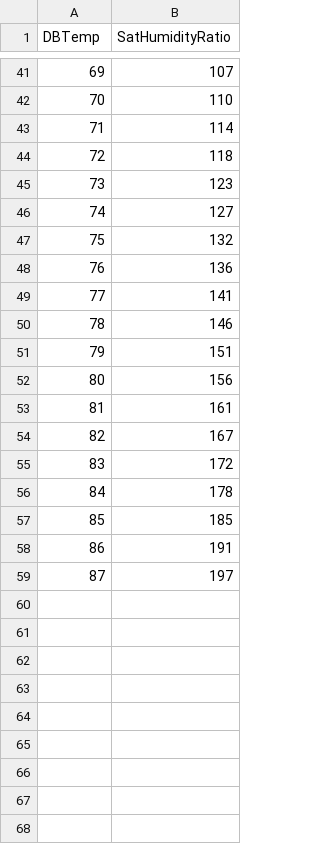
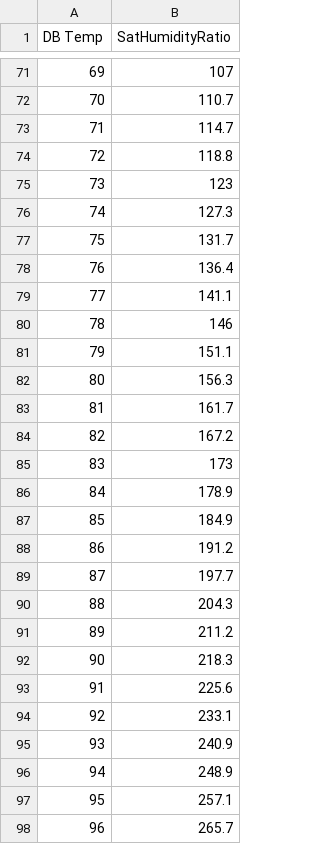
Before and after one commit to cchipman21804/economizer_evaluator, a CSV file: humidityratio.csv, drawn as a sheet; only a part is shown, gaps mark what is left out; addresses are those after the commit; the diff covers the shown part only; the diff names each change by its address in the sheet, - before the commit and + after, or states it on an @@ line.

```diff
--- a/humidityratio.csv
+++ b/humidityratio.csv
@@ column A (DB Temp) renumbered between rows 1 and 40 @@
-B72 (SatHumidityRatio): 110
+B72 (SatHumidityRatio): 110.7
-B73 (SatHumidityRatio): 114
+B73 (SatHumidityRatio): 114.7
-B74 (SatHumidityRatio): 118
+B74 (SatHumidityRatio): 118.8
-B76 (SatHumidityRatio): 127
+B76 (SatHumidityRatio): 127.3
-B77 (SatHumidityRatio): 132
+B77 (SatHumidityRatio): 131.7
-B78 (SatHumidityRatio): 136
+B78 (SatHumidityRatio): 136.4
-B79 (SatHumidityRatio): 141
+B79 (SatHumidityRatio): 141.1
-B81 (SatHumidityRatio): 151
+B81 (SatHumidityRatio): 151.1
-B82 (SatHumidityRatio): 156
+B82 (SatHumidityRatio): 156.3
-B83 (SatHumidityRatio): 161
+B83 (SatHumidityRatio): 161.7
-B84 (SatHumidityRatio): 167
+B84 (SatHumidityRatio): 167.2
-B85 (SatHumidityRatio): 172
+B85 (SatHumidityRatio): 173
-B86 (SatHumidityRatio): 178
+B86 (SatHumidityRatio): 178.9
-B87 (SatHumidityRatio): 185
+B87 (SatHumidityRatio): 184.9
-B88 (SatHumidityRatio): 191
+B88 (SatHumidityRatio): 191.2
-B89 (SatHumidityRatio): 197
+B89 (SatHumidityRatio): 197.7
+row 90: 88 | 204.3
+row 91: 89 | 211.2
+row 92: 90 | 218.3
+row 93: 91 | 225.6
+row 94: 92 | 233.1
+row 95: 93 | 240.9
+row 96: 94 | 248.9
+row 97: 95 | 257.1
+row 98: 96 | 265.7
```
Also changed, not shown: 54 added rows and 39 edited cells elsewhere in this file, 1 other file.
